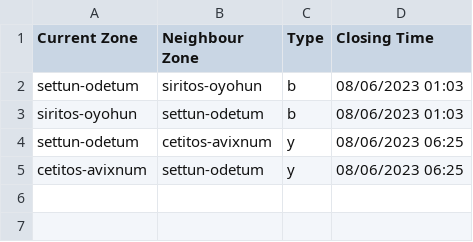
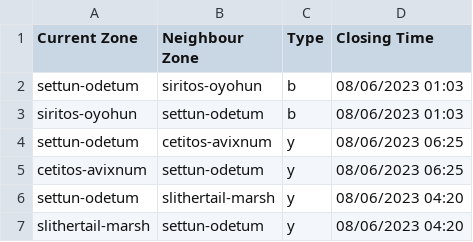
Before and after one commit to DavidTaapy/AO-Roads-Mapping-Bot, a CSV file: Data/Active_Links.csv, drawn as a sheet; the diff names each change by its address in the sheet, - before the commit and + after, or states it on an @@ line.

```diff
--- a/Data/Active_Links.csv
+++ b/Data/Active_Links.csv
+row 6: settun-odetum | slithertail-marsh | y | 08/06/2023 04:20
+row 7: slithertail-marsh | settun-odetum | y | 08/06/2023 04:20
```
Also changed, not shown: 1 other file.
